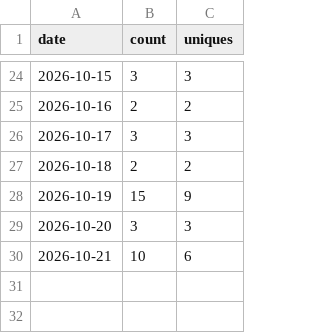
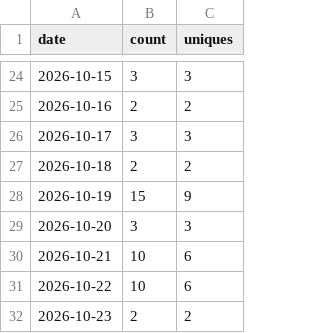
Before and after one commit to SynexyConsulting/TouchDeck, a CSV file: clones.csv, drawn as a sheet; only a part is shown, gaps mark what is left out.

```diff
--- a/clones.csv
+++ b/clones.csv
@@ -30 +30,3 @@ date,count,uniques
 2026-10-21,10,6
+2026-10-22,10,6
+2026-10-23,2,2
```
Also changed, not shown: paths.csv, referrers.csv, 1 other file.
